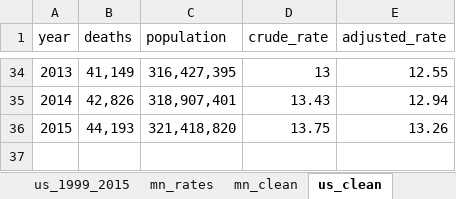
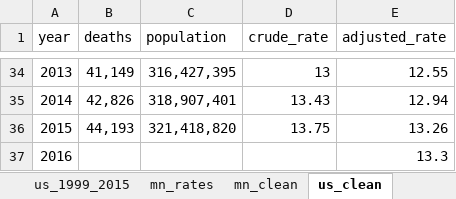
Before and after one commit to striblab/20171010-suicides, an Excel workbook: builds/development/data/maindata.xlsx, sheet us_clean, drawn as a sheet; only a part is shown, gaps mark what is left out; values as stored, in another font and other column widths than the file's, no borders; the diff names each change by its address in the sheet, - before the commit and + after, or states it on an @@ line.

```diff
--- a/builds/development/data/maindata.xlsx (sheet us_clean)
+++ b/builds/development/data/maindata.xlsx (sheet us_clean)
+row 37: 2016 |  |  |  | 13.3
```
Also changed, not shown: sheet mn_age_1981_1998, sheet mn_age_crunch, sheet mn_clean, sheet mn_rates, sheet source, other sheet tabs, formulas that keep their value, 9 other files.
